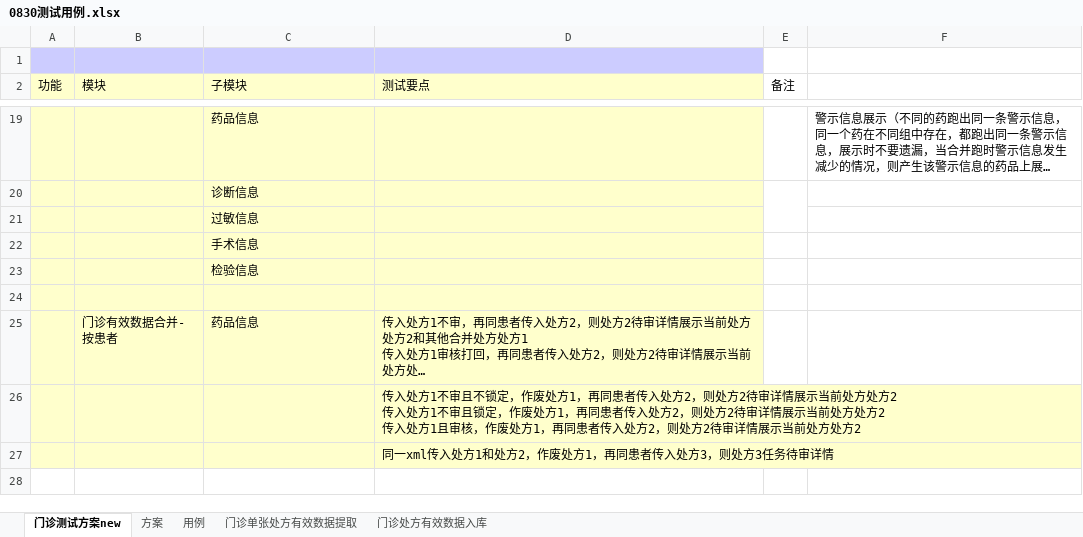
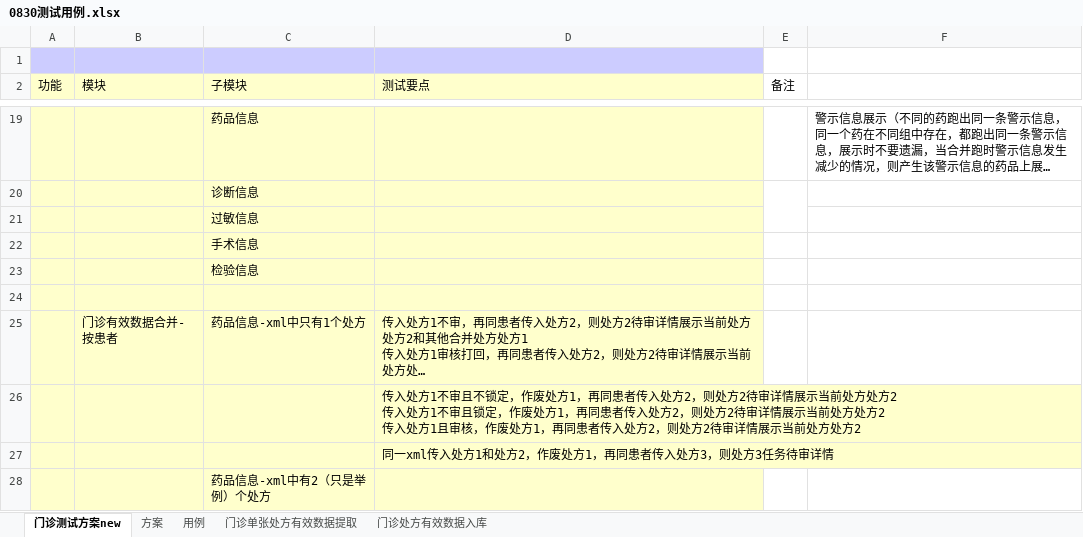
Before and after one commit to wmm0165/auditcenter_apitest, an Excel workbook: doc/0830测试用例.xlsx, sheet 门诊测试方案new, drawn as a sheet; only a part is shown, gaps mark what is left out; long unchanged cells end in …; values as stored, in another font and other column widths than the file's, no borders; the diff names each change by its address in the sheet, - before the commit and + after, or states it on an @@ line.

```diff
--- a/doc/0830测试用例.xlsx (sheet 门诊测试方案new)
+++ b/doc/0830测试用例.xlsx (sheet 门诊测试方案new)
-C25 (子模块): 药品信息
+C25 (子模块): 药品信息-xml中只有1个处方
+row 28:  |  | 药品信息-xml中有2（只是举例）个处方
```
Also changed, not shown: doc/v2_3审方测试用例.xlsx, 7 other files.
